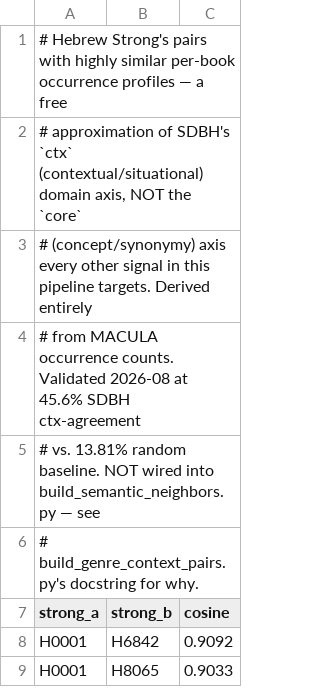
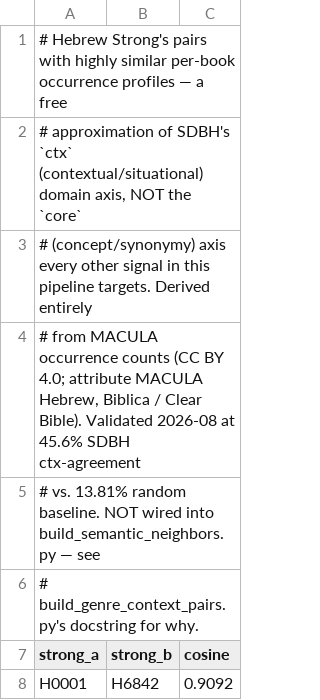
Before and after one commit to bcv-commons/bcv-query, a TSV file: resources/genre_context/context_pairs.tsv, drawn as a sheet; only a part is shown; the shorter side is filled out with more unchanged rows.

Commit message:
feat(licenses, speakers, files): licence register  for bcv-rag; /speaker takes group names; versioned  file sets
  - resources/licenses/sources.json: one list of data
    sources (licence, attribution,
    URL, notes) for both services;
    shoresh/licenses.json and
    bcv-RAG/server/licenses.json
    map routes to it; tests fail on a route without an
    entry
  - bcv-rag: GET /api/licenses (?path= for one route),
    Link: <...>; rel="license" on
    every response (pure ASGI, also /mcp and gate
    rejections), OpenAPI licence + note
  - our MACULA-derived tables declared CC BY 4.0
    (/search clause vectors, /parallels,
    genre_context, which wrongly claimed CC0 from WLC
    counts)
  - corrected: Theographic is CC BY-SA 4.0 (not MIT);
    BibleAquifer collections are
    CC BY-SA 4.0 per their metadata (Louis Segond 1910
    CC0); BSB is CC0 for the text,
    the index-cc-by file bcv-rag reads is CC BY 4.0
    for its OSHB morphology
  - Malbim: the 'unknown' rows are Sefaria's "On Your
    Way - new" edition; noted
  - shoresh: /speaker/{name:path}, so group speakers
  - resources/licenses/sources.json: one list of data sources (licence,
    attribution,
    URL, notes) for both services; shoresh/licenses.json and
    bcv-RAG/server/licenses.json
    map routes to it; tests fail on a route without an entry
  - bcv-rag: GET /api/licenses (?path= for one route), Link: <...>;
    rel="license" on
    every response (pure ASGI, also /mcp and gate rejections), OpenAPI
    licence + note
  - our MACULA-derived tables declared CC BY 4.0 (/search clause
    vectors, /parallels,
    genre_context, which wrongly claimed CC0 from WLC counts)
  - corrected: Theographic is CC BY-SA 4.0 (not MIT); BibleAquifer
    collections are
    CC BY-SA 4.0 per their metadata (Louis Segond 1910 CC0); BSB is CC0
    for the text,
    the index-cc-by file bcv-rag reads is CC BY 4.0 for its OSHB
    morphology
  - Malbim: the 'unknown' rows are Sefaria's "On Your Way - new"
    edition; noted
  - shoresh: /speaker/{name:path}, so group speakers such as
    "priests/Levites" are
    reachable (all 8 tested)
  - publish_files.py --set NAME DIR: a versioned set of files next to
    the spines in
    GET /files (flat names NAME-file, never given new content); sources
    for the
    source-structure cache registered
  - deploy-data.sh refuses a SQLite file that still holds BHSA/NC tables
  - LICENSE (MIT) at the repo root

```diff
--- a/resources/genre_context/context_pairs.tsv
+++ b/resources/genre_context/context_pairs.tsv
@@ -3,3 +3,3 @@
 # (concept/synonymy) axis every other signal in this pipeline targets. Derived entirely
-# from MACULA occurrence counts. Validated 2026-08 at 45.6% SDBH ctx-agreement
+# from MACULA occurrence counts (CC BY 4.0; attribute MACULA Hebrew, Biblica / Clear Bible). Validated 2026-08 at 45.6% SDBH ctx-agreement
 # vs. 13.81% random baseline. NOT wired into build_semantic_neighbors.py — see
```
Also changed, not shown: resources/synoptic_parallels/parallels.tsv, 23 other files.
